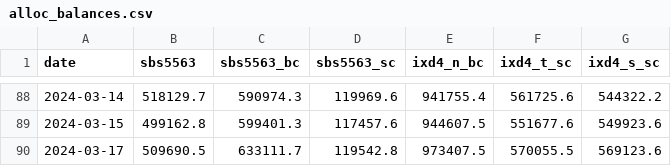
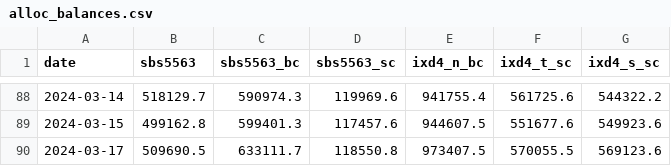
Before and after one commit to jsivak7/roarcollab, a CSV file: data/alloc_balances.csv, drawn as a sheet; only a part is shown, gaps mark what is left out.

```diff
--- a/data/alloc_balances.csv
+++ b/data/alloc_balances.csv
@@ -89,2 +89,2 @@ date,sbs5563,sbs5563_bc,sbs5563_sc,ixd4_n_bc,ixd4_t_sc,ixd4_s_sc
 2024-03-15,499162.8,599401.3,117457.6,944607.5,551677.6,549923.6
-2024-03-17,509690.5,633111.7,119542.8,973407.5,570055.5,569123.6
+2024-03-17,509690.5,633111.7,118550.8,973407.5,570055.5,569123.6
```
Also changed, not shown: 2 other files.
